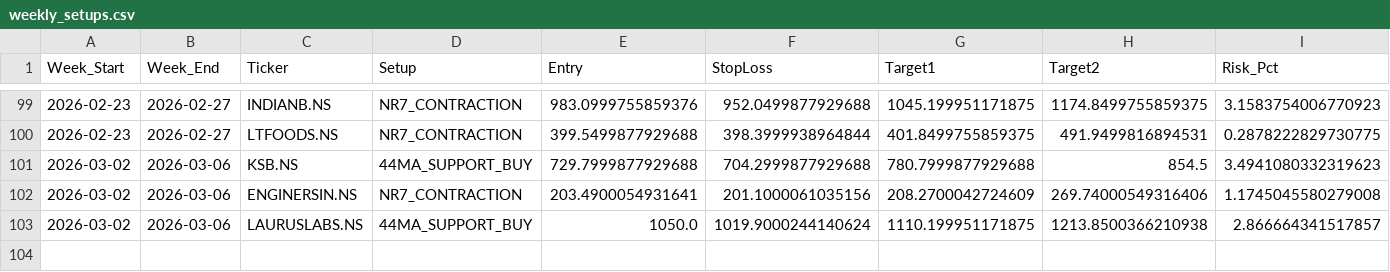
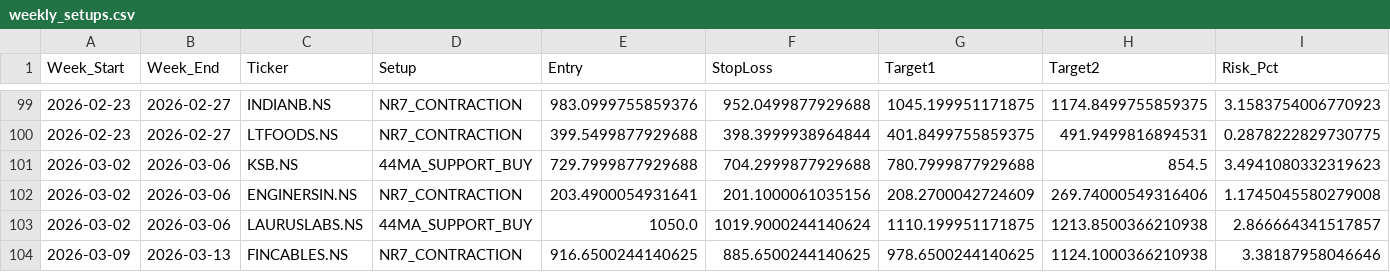
Before and after one commit to aryamanbansod/managerfunds.ai, a CSV file: data/weekly/weekly_setups.csv, drawn as a sheet; only a part is shown, gaps mark what is left out; rows hold the shown columns only; the diff names each change by its address in the sheet, - before the commit and + after, or states it on an @@ line.

```diff
--- a/data/weekly/weekly_setups.csv
+++ b/data/weekly/weekly_setups.csv
+row 104: 2026-03-09 | 2026-03-13 | FINCABLES.NS | NR7_CONTRACTION | 916.6500244140625 | 885.6500244140625 | 978.6500244140625 | 1124.1000366210938 | 3.38187958046646
```
Also changed, not shown: 2 other files.
